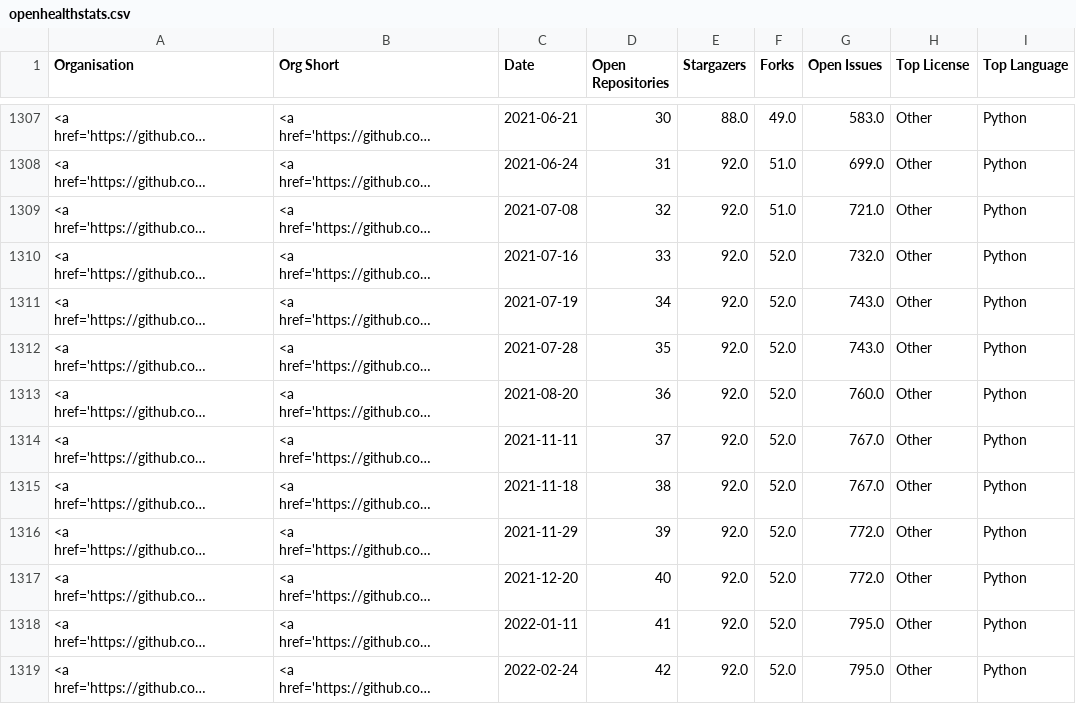
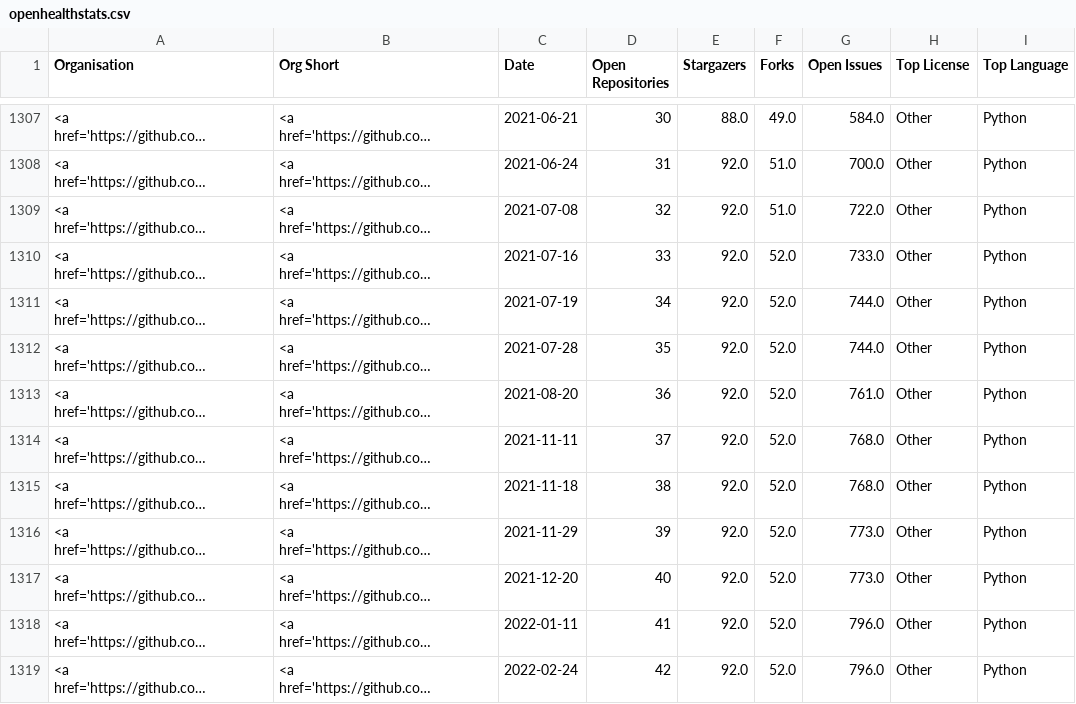
Before and after one commit to nhsengland/open-health-statistics, a CSV file: assets/data/openhealthstats.csv, drawn as a sheet; only a part is shown, gaps mark what is left out; long unchanged cells end in …; the diff covers the shown part only; the diff names each change by its address in the sheet, - before the commit and + after, or states it on an @@ line.

```diff
--- a/assets/data/openhealthstats.csv
+++ b/assets/data/openhealthstats.csv
-G1307 (Open Issues): 583.0
+G1307 (Open Issues): 584.0
-G1308 (Open Issues): 699.0
+G1308 (Open Issues): 700.0
-G1309 (Open Issues): 721.0
+G1309 (Open Issues): 722.0
-G1310 (Open Issues): 732.0
+G1310 (Open Issues): 733.0
-G1311:G1312 (Open Issues): 743.0
+G1311:G1312 (Open Issues): 744.0
-G1313 (Open Issues): 760.0
+G1313 (Open Issues): 761.0
-G1314:G1315 (Open Issues): 767.0
+G1314:G1315 (Open Issues): 768.0
-G1316:G1317 (Open Issues): 772.0
+G1316:G1317 (Open Issues): 773.0
-G1318:G1319 (Open Issues): 795.0
+G1318:G1319 (Open Issues): 796.0
```
Also changed, not shown: 93 edited cells elsewhere in this file, 3 other files.
